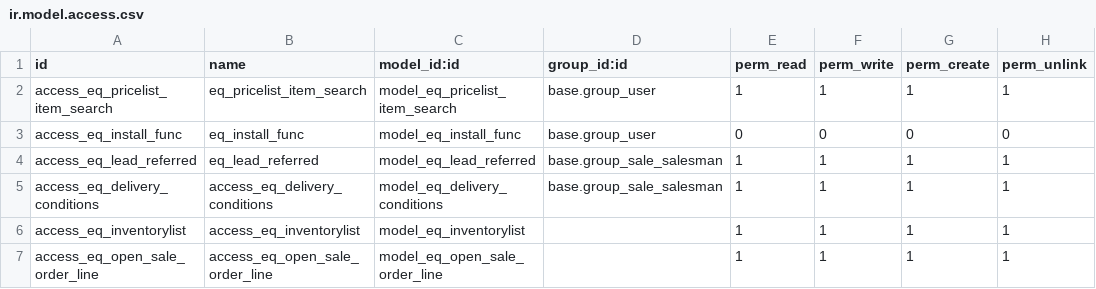
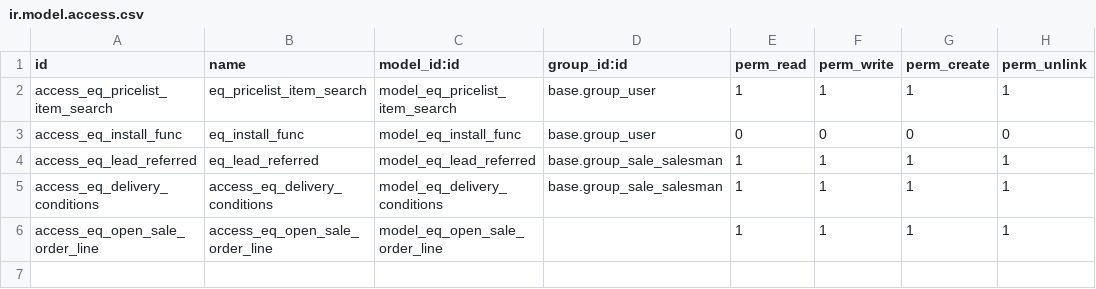
Before and after one commit to pragmasoft-de/odoo-addons, a CSV file: equitania/security/ir.model.access.csv, drawn as a sheet.

Commit message:
[FIX] Fehlerkorretur.

```diff
--- a/equitania/security/ir.model.access.csv
+++ b/equitania/security/ir.model.access.csv
@@ -5,3 +5,2 @@ access_eq_lead_referred,eq_lead_referred,model_eq_lead_referred,base.group_sale_
 access_eq_delivery_conditions,access_eq_delivery_conditions,model_eq_delivery_conditions,base.group_sale_salesman,1,1,1,1
-access_eq_inventorylist,access_eq_inventorylist,model_eq_inventorylist,,1,1,1,1
 access_eq_open_sale_order_line,access_eq_open_sale_order_line,model_eq_open_sale_order_line,,1,1,1,1
```
